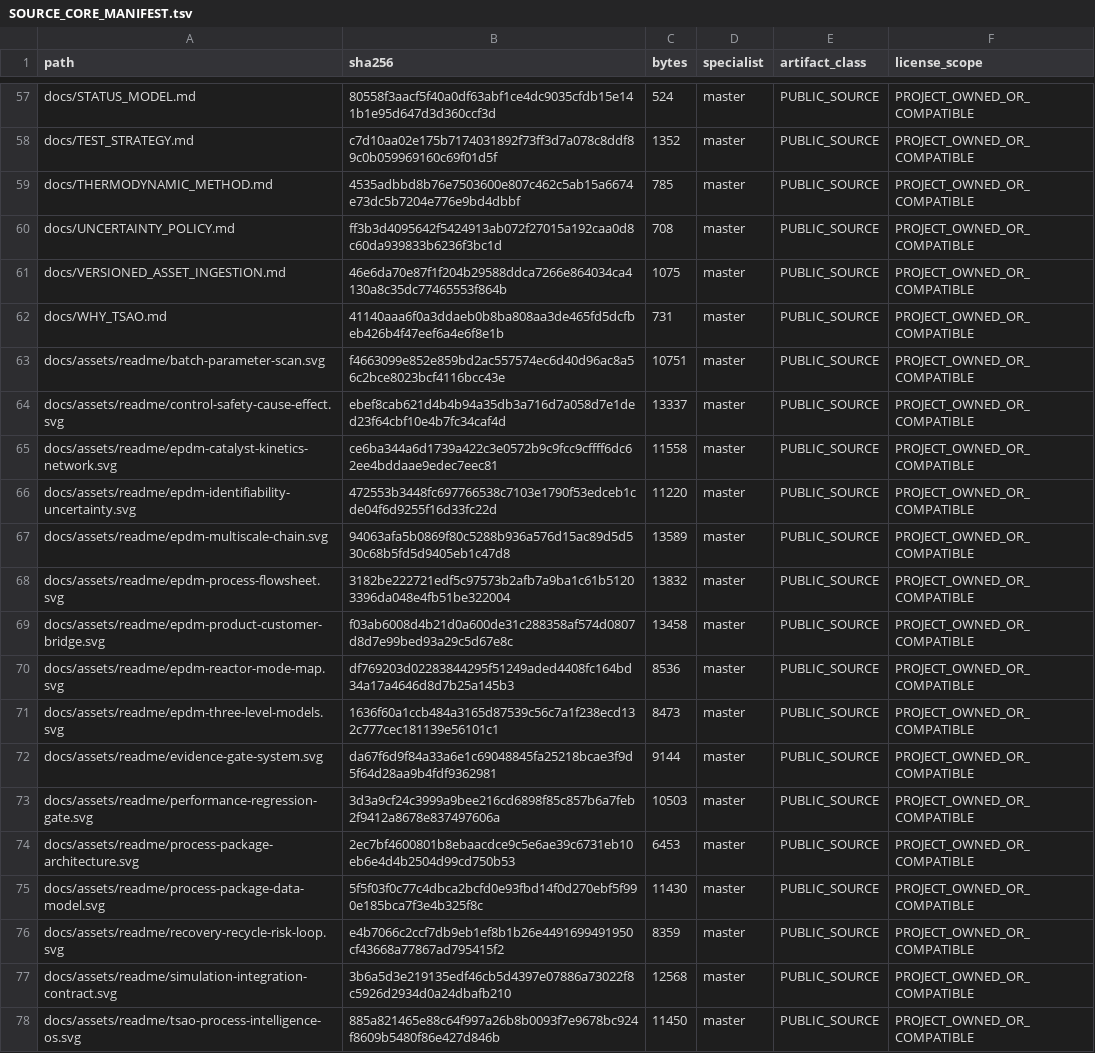
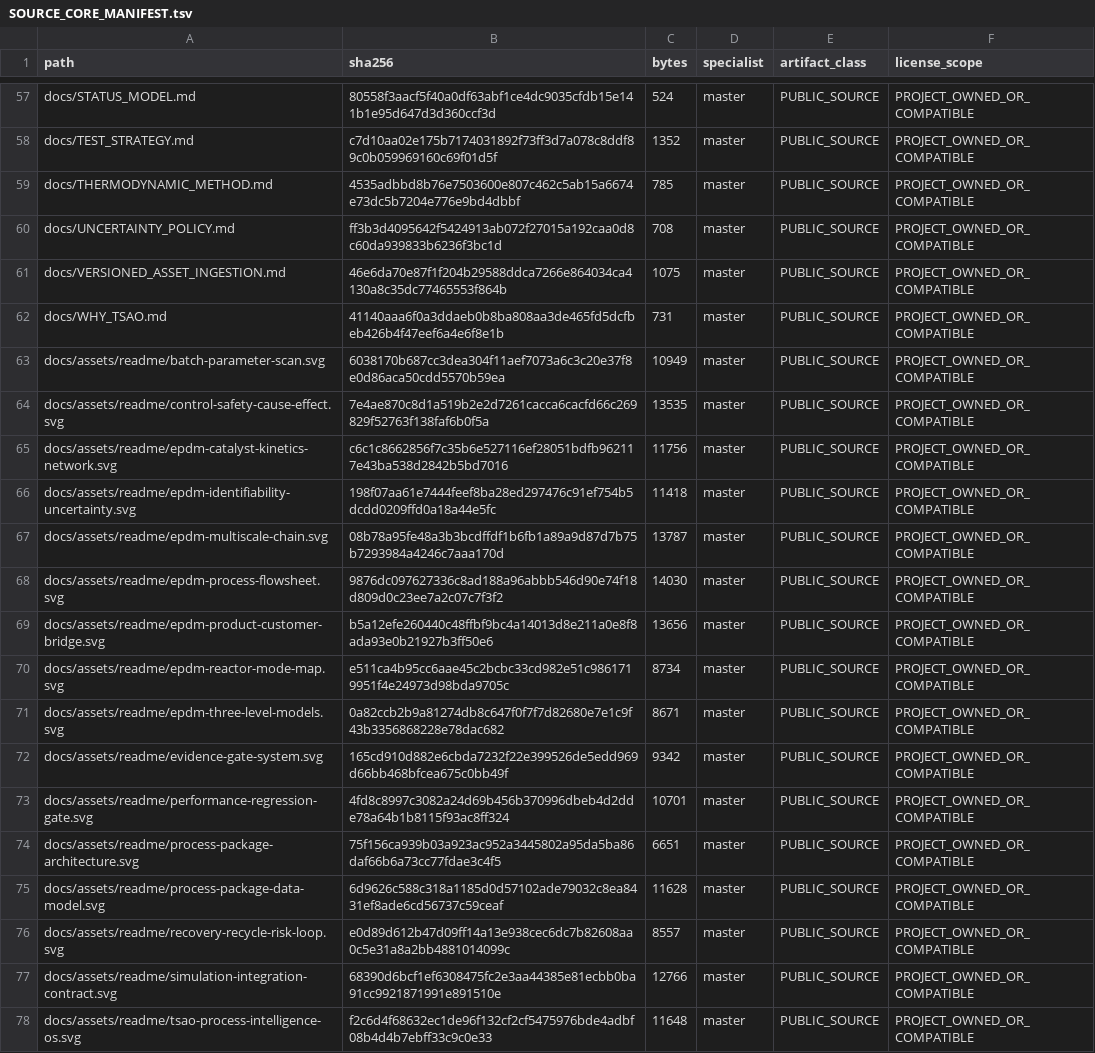
Before and after one commit to SUNHAOJUN22/TSAO-PROCESSING-SKILL, a TSV file: reports/SOURCE_CORE_MANIFEST.tsv, drawn as a sheet; only a part is shown, gaps mark what is left out; the diff covers the shown part only.

```diff
--- a/reports/SOURCE_CORE_MANIFEST.tsv
+++ b/reports/SOURCE_CORE_MANIFEST.tsv
@@ -62,17 +62,17 @@ docs/VERSIONED_ASSET_INGESTION.md	46e6da70e87f1f204b29588ddca7266e864034ca4130a8
 docs/WHY_TSAO.md	41140aaa6f0a3ddaeb0b8ba808aa3de465fd5dcfbeb426b4f47eef6a4e6f8e1b	731	master	PUBLIC_SOURCE	PROJECT_OWNED_OR_COMPATIBLE
-docs/assets/readme/batch-parameter-scan.svg	f4663099e852e859bd2ac557574ec6d40d96ac8a56c2bce8023bcf4116bcc43e	10751	master	PUBLIC_SOURCE	PROJECT_OWNED_OR_COMPATIBLE
-docs/assets/readme/control-safety-cause-effect.svg	ebef8cab621d4b4b94a35db3a716d7a058d7e1ded23f64cbf10e4b7fc34caf4d	13337	master	PUBLIC_SOURCE	PROJECT_OWNED_OR_COMPATIBLE
-docs/assets/readme/epdm-catalyst-kinetics-network.svg	ce6ba344a6d1739a422c3e0572b9c9fcc9cffff6dc62ee4bddaae9edec7eec81	11558	master	PUBLIC_SOURCE	PROJECT_OWNED_OR_COMPATIBLE
-docs/assets/readme/epdm-identifiability-uncertainty.svg	472553b3448fc697766538c7103e1790f53edceb1cde04f6d9255f16d33fc22d	11220	master	PUBLIC_SOURCE	PROJECT_OWNED_OR_COMPATIBLE
-docs/assets/readme/epdm-multiscale-chain.svg	94063afa5b0869f80c5288b936a576d15ac89d5d530c68b5fd5d9405eb1c47d8	13589	master	PUBLIC_SOURCE	PROJECT_OWNED_OR_COMPATIBLE
-docs/assets/readme/epdm-process-flowsheet.svg	3182be222721edf5c97573b2afb7a9ba1c61b51203396da048e4fb51be322004	13832	master	PUBLIC_SOURCE	PROJECT_OWNED_OR_COMPATIBLE
-docs/assets/readme/epdm-product-customer-bridge.svg	f03ab6008d4b21d0a600de31c288358af574d0807d8d7e99bed93a29c5d67e8c	13458	master	PUBLIC_SOURCE	PROJECT_OWNED_OR_COMPATIBLE
-docs/assets/readme/epdm-reactor-mode-map.svg	df769203d02283844295f51249aded4408fc164bd34a17a4646d8d7b25a145b3	8536	master	PUBLIC_SOURCE	PROJECT_OWNED_OR_COMPATIBLE
-docs/assets/readme/epdm-three-level-models.svg	1636f60a1ccb484a3165d87539c56c7a1f238ecd132c777cec181139e56101c1	8473	master	PUBLIC_SOURCE	PROJECT_OWNED_OR_COMPATIBLE
-docs/assets/readme/evidence-gate-system.svg	da67f6d9f84a33a6e1c69048845fa25218bcae3f9d5f64d28aa9b4fdf9362981	9144	master	PUBLIC_SOURCE	PROJECT_OWNED_OR_COMPATIBLE
-docs/assets/readme/performance-regression-gate.svg	3d3a9cf24c3999a9bee216cd6898f85c857b6a7feb2f9412a8678e837497606a	10503	master	PUBLIC_SOURCE	PROJECT_OWNED_OR_COMPATIBLE
-docs/assets/readme/process-package-architecture.svg	2ec7bf4600801b8ebaacdce9c5e6ae39c6731eb10eb6e4d4b2504d99cd750b53	6453	master	PUBLIC_SOURCE	PROJECT_OWNED_OR_COMPATIBLE
-docs/assets/readme/process-package-data-model.svg	5f5f03f0c77c4dbca2bcfd0e93fbd14f0d270ebf5f990e185bca7f3e4b325f8c	11430	master	PUBLIC_SOURCE	PROJECT_OWNED_OR_COMPATIBLE
-docs/assets/readme/recovery-recycle-risk-loop.svg	e4b7066c2ccf7db9eb1ef8b1b26e4491699491950cf43668a77867ad795415f2	8359	master	PUBLIC_SOURCE	PROJECT_OWNED_OR_COMPATIBLE
-docs/assets/readme/simulation-integration-contract.svg	3b6a5d3e219135edf46cb5d4397e07886a73022f8c5926d2934d0a24dbafb210	12568	master	PUBLIC_SOURCE	PROJECT_OWNED_OR_COMPATIBLE
-docs/assets/readme/tsao-process-intelligence-os.svg	885a821465e88c64f997a26b8b0093f7e9678bc924f8609b5480f86e427d846b	11450	master	PUBLIC_SOURCE	PROJECT_OWNED_OR_COMPATIBLE
+docs/assets/readme/batch-parameter-scan.svg	6038170b687cc3dea304f11aef7073a6c3c20e37f8e0d86aca50cdd5570b59ea	10949	master	PUBLIC_SOURCE	PROJECT_OWNED_OR_COMPATIBLE
+docs/assets/readme/control-safety-cause-effect.svg	7e4ae870c8d1a519b2e2d7261cacca6cacfd66c269829f52763f138faf6b0f5a	13535	master	PUBLIC_SOURCE	PROJECT_OWNED_OR_COMPATIBLE
+docs/assets/readme/epdm-catalyst-kinetics-network.svg	c6c1c8662856f7c35b6e527116ef28051bdfb962117e43ba538d2842b5bd7016	11756	master	PUBLIC_SOURCE	PROJECT_OWNED_OR_COMPATIBLE
+docs/assets/readme/epdm-identifiability-uncertainty.svg	198f07aa61e7444feef8ba28ed297476c91ef754b5dcdd0209ffd0a18a44e5fc	11418	master	PUBLIC_SOURCE	PROJECT_OWNED_OR_COMPATIBLE
+docs/assets/readme/epdm-multiscale-chain.svg	08b78a95fe48a3b3bcdffdf1b6fb1a89a9d87d7b75b7293984a4246c7aaa170d	13787	master	PUBLIC_SOURCE	PROJECT_OWNED_OR_COMPATIBLE
+docs/assets/readme/epdm-process-flowsheet.svg	9876dc097627336c8ad188a96abbb546d90e74f18d809d0c23ee7a2c07c7f3f2	14030	master	PUBLIC_SOURCE	PROJECT_OWNED_OR_COMPATIBLE
+docs/assets/readme/epdm-product-customer-bridge.svg	b5a12efe260440c48ffbf9bc4a14013d8e211a0e8f8ada93e0b21927b3ff50e6	13656	master	PUBLIC_SOURCE	PROJECT_OWNED_OR_COMPATIBLE
+docs/assets/readme/epdm-reactor-mode-map.svg	e511ca4b95cc6aae45c2bcbc33cd982e51c9861719951f4e24973d98bda9705c	8734	master	PUBLIC_SOURCE	PROJECT_OWNED_OR_COMPATIBLE
+docs/assets/readme/epdm-three-level-models.svg	0a82ccb2b9a81274db8c647f0f7f7d82680e7e1c9f43b3356868228e78dac682	8671	master	PUBLIC_SOURCE	PROJECT_OWNED_OR_COMPATIBLE
+docs/assets/readme/evidence-gate-system.svg	165cd910d882e6cbda7232f22e399526de5edd969d66bb468bfcea675c0bb49f	9342	master	PUBLIC_SOURCE	PROJECT_OWNED_OR_COMPATIBLE
+docs/assets/readme/performance-regression-gate.svg	4fd8c8997c3082a24d69b456b370996dbeb4d2dde78a64b1b8115f93ac8ff324	10701	master	PUBLIC_SOURCE	PROJECT_OWNED_OR_COMPATIBLE
+docs/assets/readme/process-package-architecture.svg	75f156ca939b03a923ac952a3445802a95da5ba86daf66b6a73cc77fdae3c4f5	6651	master	PUBLIC_SOURCE	PROJECT_OWNED_OR_COMPATIBLE
+docs/assets/readme/process-package-data-model.svg	6d9626c588c318a1185d0d57102ade79032c8ea8431ef8ade6cd56737c59ceaf	11628	master	PUBLIC_SOURCE	PROJECT_OWNED_OR_COMPATIBLE
+docs/assets/readme/recovery-recycle-risk-loop.svg	e0d89d612b47d09ff14a13e938cec6dc7b82608aa0c5e31a8a2bb4881014099c	8557	master	PUBLIC_SOURCE	PROJECT_OWNED_OR_COMPATIBLE
+docs/assets/readme/simulation-integration-contract.svg	68390d6bcf1ef6308475fc2e3aa44385e81ecbb0ba91cc9921871991e891510e	12766	master	PUBLIC_SOURCE	PROJECT_OWNED_OR_COMPATIBLE
+docs/assets/readme/tsao-process-intelligence-os.svg	f2c6d4f68632ec1de96f132cf2cf5475976bde4adbf08b4d4b7ebff33c9c0e33	11648	master	PUBLIC_SOURCE	PROJECT_OWNED_OR_COMPATIBLE
```
Also changed, not shown: 3 added rows and 20 edited cells elsewhere in this file, 27 other files.
